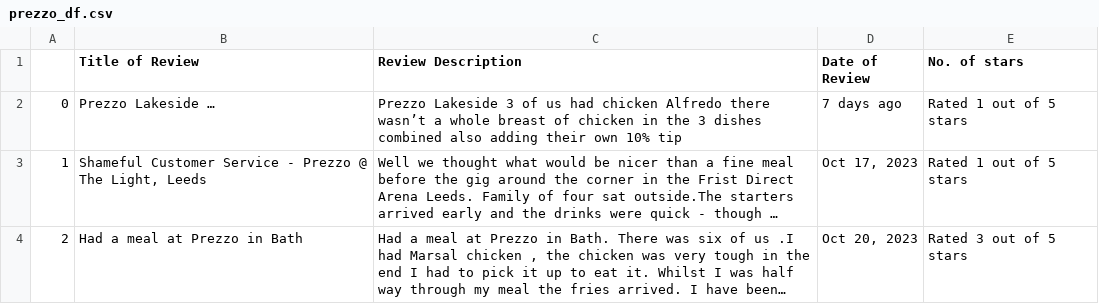
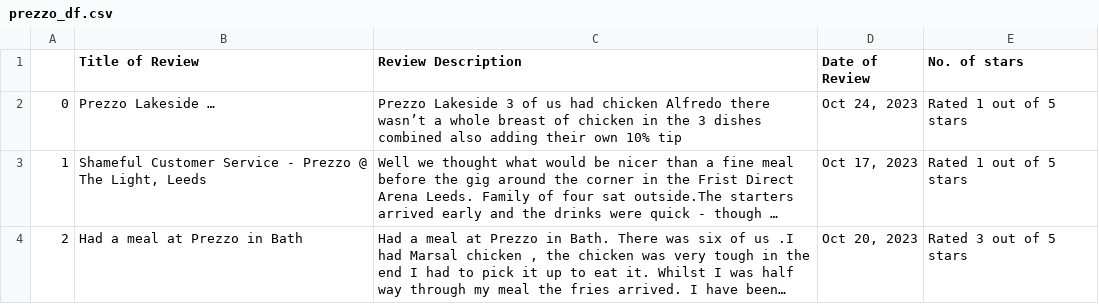
Before and after one commit to sashaTribe/pizza-chain-reviews, a CSV file: prezzo_df.csv, drawn as a sheet; only a part is shown; long unchanged cells end in …; the diff names each change by its address in the sheet, - before the commit and + after, or states it on an @@ line.

```diff
--- a/prezzo_df.csv
+++ b/prezzo_df.csv
-D2 (Date of Review): 7 days ago
+D2 (Date of Review): Oct 24, 2023
```
Also changed, not shown: fm_df.csv, 2 other files.
